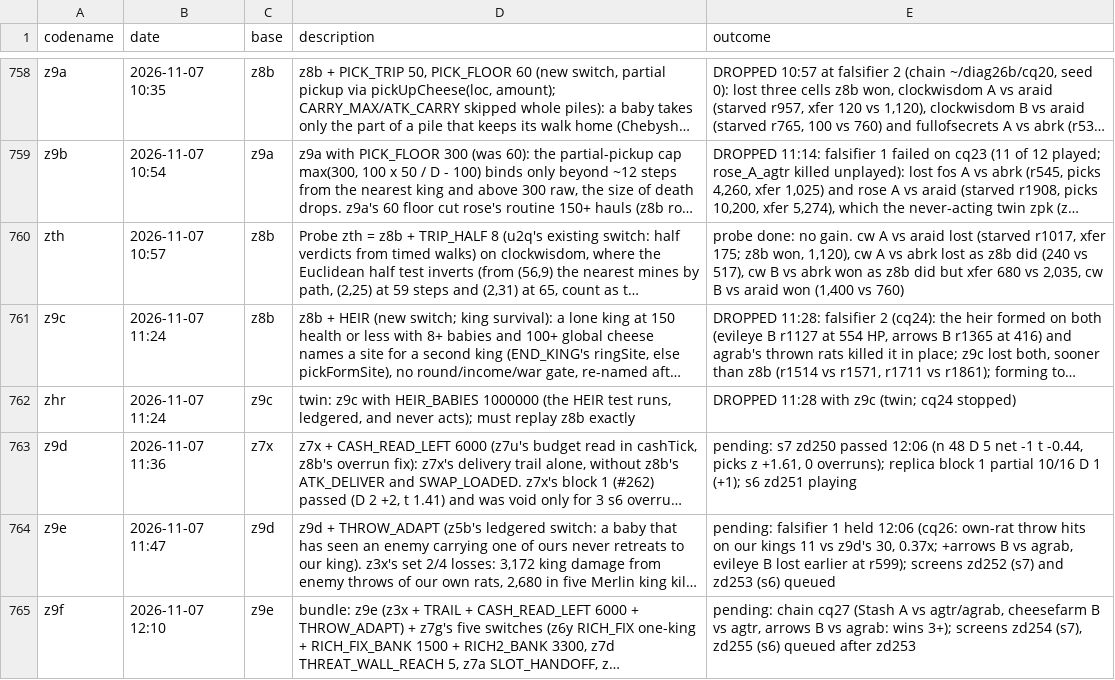
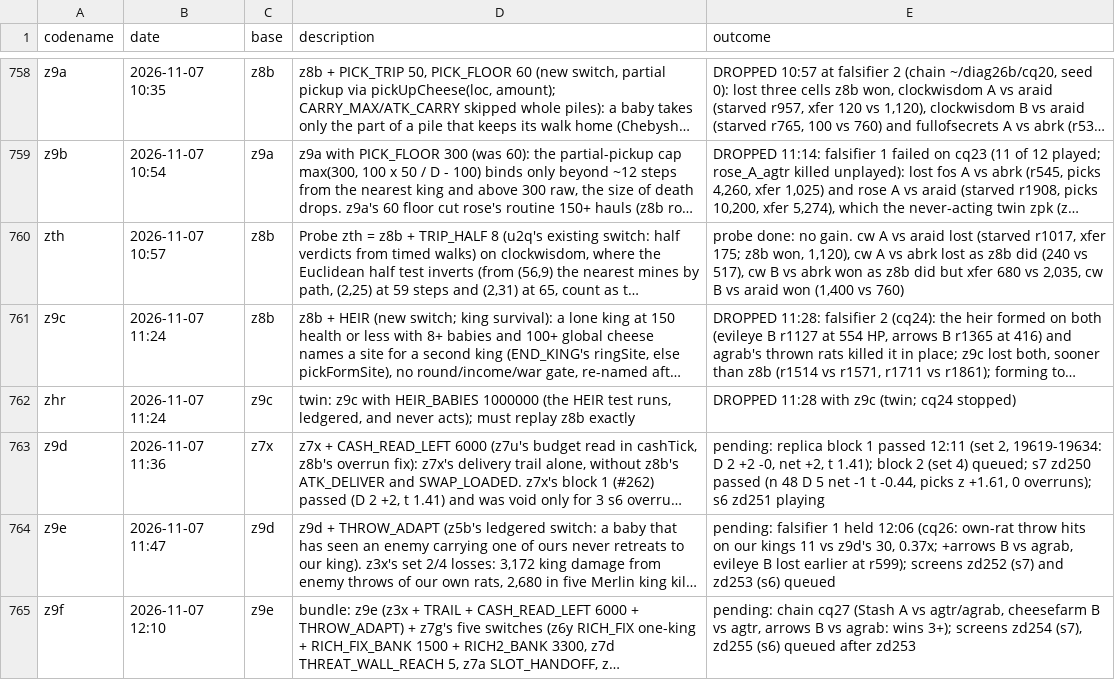
Before and after one commit to terryvanbelle/battlecode26b-vibe, a CSV file: progress/attempts.csv, drawn as a sheet; only a part is shown, gaps mark what is left out; long unchanged cells end in …; the diff names each change by its address in the sheet, - before the commit and + after, or states it on an @@ line.

```diff
--- a/progress/attempts.csv
+++ b/progress/attempts.csv
-E763 (outcome): pending: s7 zd250 passed 12:06 (n 48 D 5 net -1 t -0.44, picks z +1.61, 0 overruns); replica block 1 partial 10/16 D 1 (+1); s6 zd251…
+E763 (outcome): pending: replica block 1 passed 12:11 (set 2, 19619-19634: D 2 +2 -0, net +2, t 1.41); block 2 (set 4) queued; s7 zd250 passed (n 48 D 5 net -1 t -0.44, picks z +1.61, 0 overruns); s6 zd251…
```
Also changed, not shown: 1 other file.
